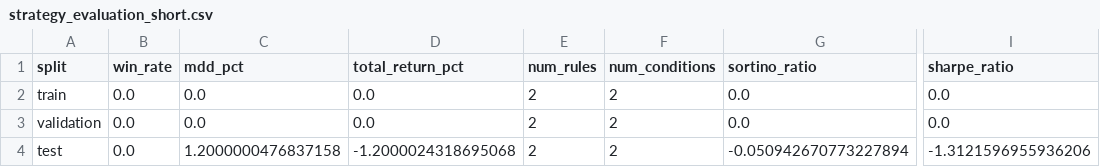
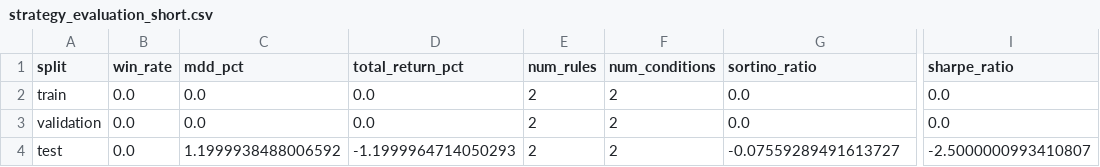
Before and after one commit to m-danaee/trading_platform, a CSV file: outputs/reports/strategy_evaluation_short.csv, drawn as a sheet; only a part is shown, gaps mark what is left out; the diff names each change by its address in the sheet, - before the commit and + after, or states it on an @@ line.

```diff
--- a/outputs/reports/strategy_evaluation_short.csv
+++ b/outputs/reports/strategy_evaluation_short.csv
-C4 (mdd_pct): 1.2000000476837158
+C4 (mdd_pct): 1.1999938488006592
-D4 (total_return_pct): -1.2000024318695068
+D4 (total_return_pct): -1.1999964714050293
-G4 (sortino_ratio): -0.050942670773227894
+G4 (sortino_ratio): -0.07559289491613727
-I4 (sharpe_ratio): -1.3121596955936206
+I4 (sharpe_ratio): -2.5000000993410807
```
Also changed, not shown: outputs/reports/strategy_evaluation_long.csv, 37 other files.
